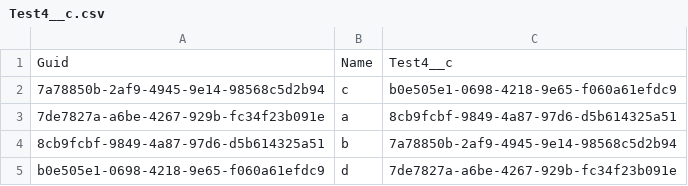
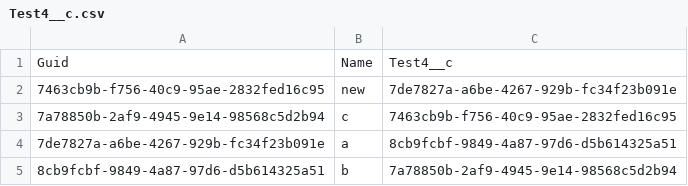
Before and after one commit to wclapier/release-test, a CSV file: Test4__c.csv, drawn as a sheet.

```diff
--- a/Test4__c.csv
+++ b/Test4__c.csv
@@ -1,5 +1,5 @@
 "Guid","Name","Test4__c"
-7a78850b-2af9-4945-9e14-98568c5d2b94,c,b0e505e1-0698-4218-9e65-f060a61efdc9
+7463cb9b-f756-40c9-95ae-2832fed16c95,new,7de7827a-a6be-4267-929b-fc34f23b091e
+7a78850b-2af9-4945-9e14-98568c5d2b94,c,7463cb9b-f756-40c9-95ae-2832fed16c95
 7de7827a-a6be-4267-929b-fc34f23b091e,a,8cb9fcbf-9849-4a87-97d6-d5b614325a51
 8cb9fcbf-9849-4a87-97d6-d5b614325a51,b,7a78850b-2af9-4945-9e14-98568c5d2b94
-b0e505e1-0698-4218-9e65-f060a61efdc9,d,7de7827a-a6be-4267-929b-fc34f23b091e
```
Also changed, not shown: Test1__c.csv, Test2__c.csv, 1 other file.
